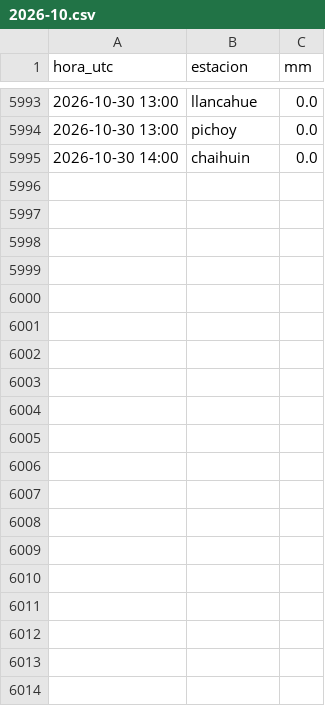
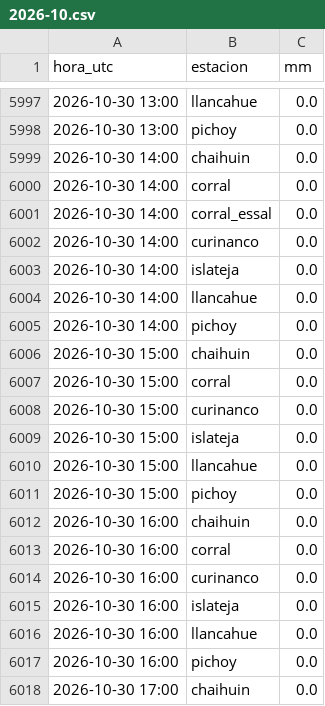
Before and after one commit to msuazo25/MonitorDeLluviaValdivia, a CSV file: observado/2026-10.csv, drawn as a sheet; only a part is shown, gaps mark what is left out; the diff covers the shown part only.

```diff
--- a/observado/2026-10.csv
+++ b/observado/2026-10.csv
@@ -5995 +5999,20 @@ hora_utc,estacion,mm
 2026-10-30 14:00,chaihuin,0.0
+2026-10-30 14:00,corral,0.0
+2026-10-30 14:00,corral_essal,0.0
+2026-10-30 14:00,curinanco,0.0
+2026-10-30 14:00,islateja,0.0
+2026-10-30 14:00,llancahue,0.0
+2026-10-30 14:00,pichoy,0.0
+2026-10-30 15:00,chaihuin,0.0
+2026-10-30 15:00,corral,0.0
+2026-10-30 15:00,curinanco,0.0
+2026-10-30 15:00,islateja,0.0
+2026-10-30 15:00,llancahue,0.0
+2026-10-30 15:00,pichoy,0.0
+2026-10-30 16:00,chaihuin,0.0
+2026-10-30 16:00,corral,0.0
+2026-10-30 16:00,curinanco,0.0
+2026-10-30 16:00,islateja,0.0
+2026-10-30 16:00,llancahue,0.0
+2026-10-30 16:00,pichoy,0.0
+2026-10-30 17:00,chaihuin,0.0
```
Also changed, not shown: 18 added rows elsewhere in this file, 4 other files.
